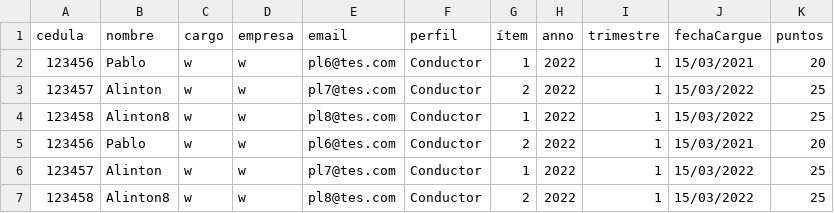
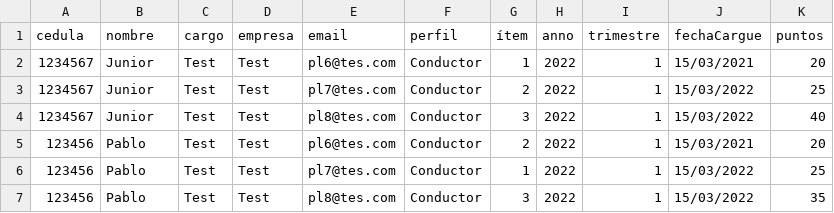
Before and after one commit to acoronado2019/corprevenir, a CSV file: back/uploads/cargue.csv, drawn as a sheet.

```diff
--- a/back/uploads/cargue.csv
+++ b/back/uploads/cargue.csv
@@ -1,7 +1,7 @@
 cedula,nombre,cargo,empresa,email,perfil,ítem,anno,trimestre,fechaCargue,puntos
-123456,Pablo,w,w, pl6@tes.com,Conductor,1,2022,1,15/03/2021,20
-123457,Alinton,w,w, pl7@tes.com,Conductor,2,2022,1,15/03/2022,25
-123458,Alinton8,w,w, pl8@tes.com,Conductor,1,2022,1,15/03/2022,25
-123456,Pablo,w,w, pl6@tes.com,Conductor,2,2022,1,15/03/2021,20
-123457,Alinton,w,w, pl7@tes.com,Conductor,1,2022,1,15/03/2022,25
-123458,Alinton8,w,w, pl8@tes.com,Conductor,2,2022,1,15/03/2022,25
+1234567,Junior,Test,Test, pl6@tes.com,Conductor,1,2022,1,15/03/2021,20
+1234567,Junior,Test,Test, pl7@tes.com,Conductor,2,2022,1,15/03/2022,25
+1234567,Junior,Test,Test, pl8@tes.com,Conductor,3,2022,1,15/03/2022,40
+123456,Pablo,Test,Test, pl6@tes.com,Conductor,2,2022,1,15/03/2021,20
+123456,Pablo,Test,Test, pl7@tes.com,Conductor,1,2022,1,15/03/2022,25
+123456,Pablo,Test,Test, pl8@tes.com,Conductor,3,2022,1,15/03/2022,35
```
Also changed, not shown: 9 other files.
